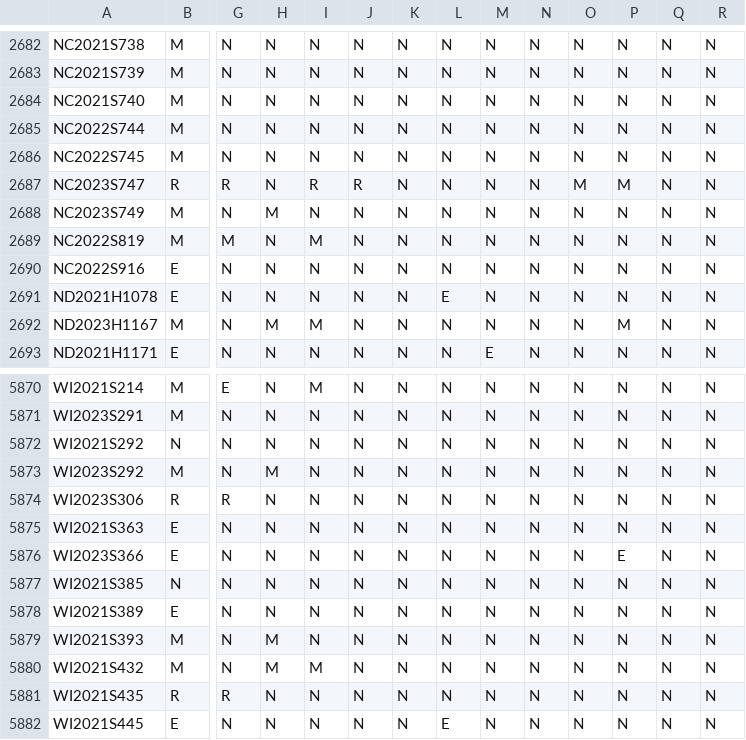
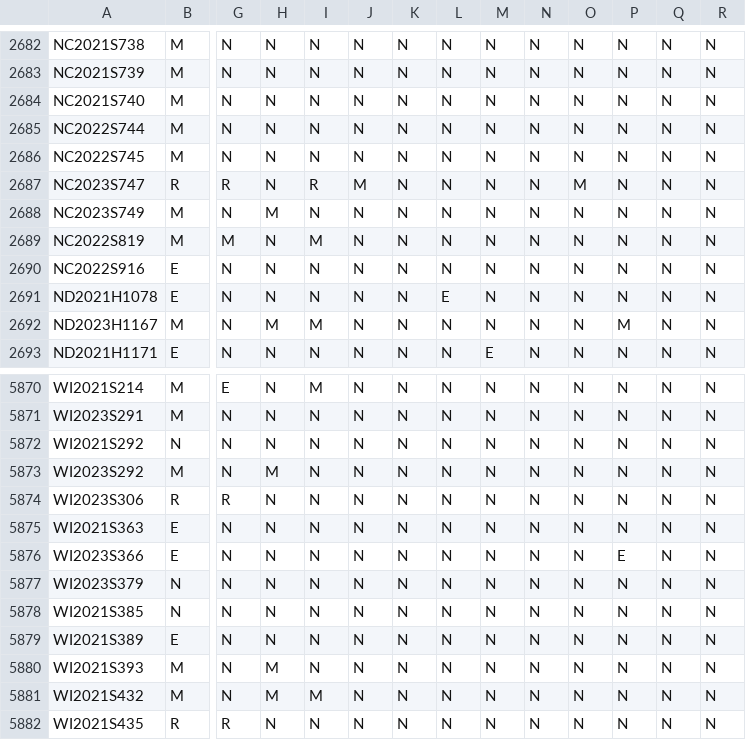
Before and after one commit to jloffredo2/state-elect-law-db, a CSV file: output/vrl_provisions.csv, drawn as a sheet; only a part is shown, gaps mark what is left out; the shorter side is filled out with more unchanged rows; rows hold the shown columns only; the diff names each change by its address in the sheet, - before the commit and + after, or states it on an @@ line.

```diff
--- a/output/vrl_provisions.csv
+++ b/output/vrl_provisions.csv
-J2687: R
+J2687: M
-P2687: M
+P2687: N
+row 5877: WI2023S379 | N | N | N | N | N | N | N | N | N | N | N | N | N
```
Also changed, not shown: 4 other files.
